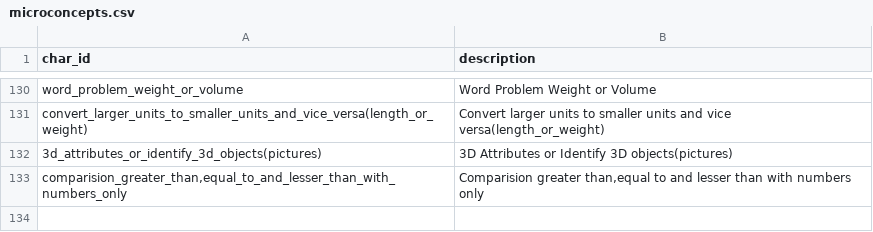
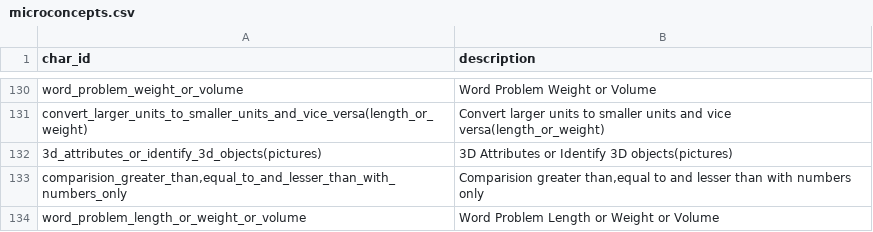
Before and after one commit to klpdotorg/ilp, a CSV file: apps/assessments/management/commands/csv/gpcontest_concepts/microconcepts.csv, drawn as a sheet; only a part is shown, gaps mark what is left out; the diff names each change by its address in the sheet, - before the commit and + after, or states it on an @@ line.

Commit message:
Corrections for taking in reviewed data

```diff
--- a/apps/assessments/management/commands/csv/gpcontest_concepts/microconcepts.csv
+++ b/apps/assessments/management/commands/csv/gpcontest_concepts/microconcepts.csv
+row 134: word_problem_length_or_weight_or_volume | Word Problem Length or Weight or Volume
```
Also changed, not shown: apps/assessments/management/commands/csv/gpcontest_concepts/microconcept_groups.csv, 3 other files.
